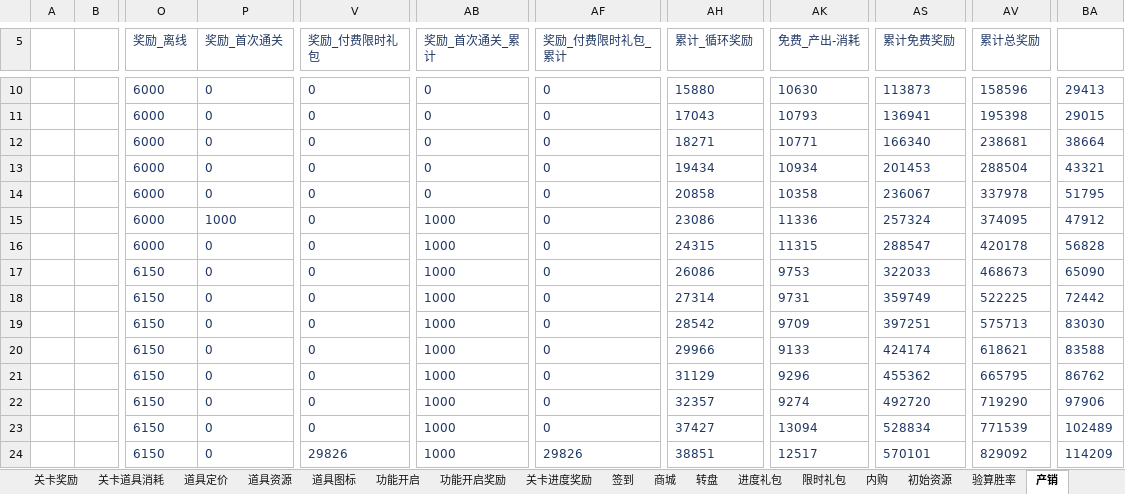
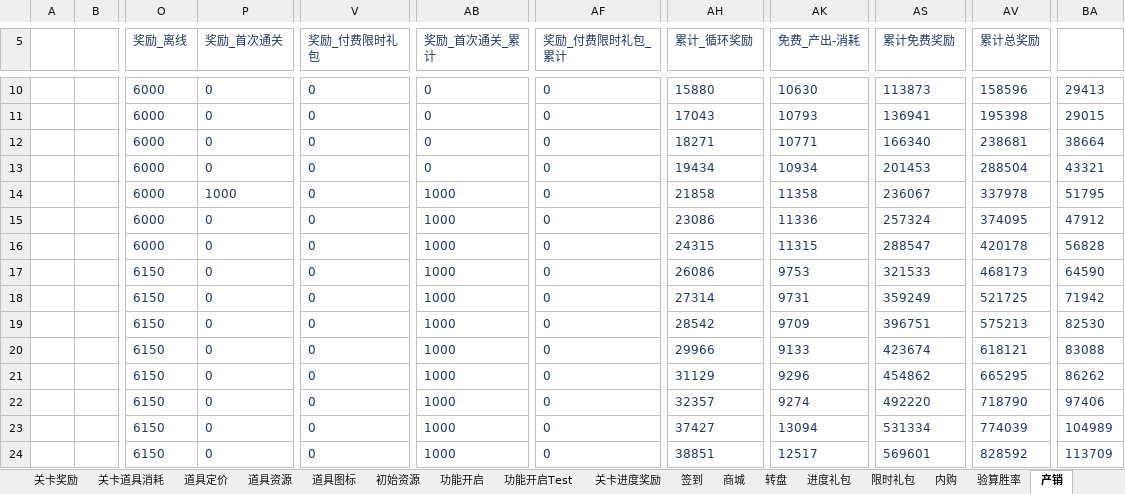
Before and after one commit to fisker583/workTools, an Excel workbook: SolitaireColors/Excel/SolitaireColors数值.xlsx, sheet 产销, drawn as a sheet; only a part is shown, gaps mark what is left out; values as stored, in another font and other column widths than the file's, no borders; the diff covers the shown part only; the diff names each change by its address in the sheet, - before the commit and + after, or states it on an @@ line.

```diff
--- a/SolitaireColors/Excel/SolitaireColors数值.xlsx (sheet 产销)
+++ b/SolitaireColors/Excel/SolitaireColors数值.xlsx (sheet 产销)
-sheet tab: 功能开启奖励
+sheet tab: 功能开启Test
@@ sheet tab order changed: 关卡奖励 | 关卡道具消耗 | 道具定价 | 道具资源 | 道具图标 | 初始资源 | 功能开启 | 功能开启Test | 关卡进度奖励 | 签到 | 商城 | 转盘 | 进度礼包 | 限时礼包 | 内购 | 验算胜率 | 产销 @@
-P14 (奖励_首次通关): 0
+P14 (奖励_首次通关): 1000
-AB14 (奖励_首次通关_累计): 0
+AB14 (奖励_首次通关_累计): 1000
-AH14 (累计_循环奖励): 20858
+AH14 (累计_循环奖励): 21858
-AK14 (免费_产出-消耗): 10358
+AK14 (免费_产出-消耗): 11358
-P15 (奖励_首次通关): 1000
+P15 (奖励_首次通关): 0
-AS17 (累计免费奖励): 322033
+AS17 (累计免费奖励): 321533
-AV17 (累计总奖励): 468673
+AV17 (累计总奖励): 468173
-BA17: 65090
+BA17: 64590
-AS18 (累计免费奖励): 359749
+AS18 (累计免费奖励): 359249
-AV18 (累计总奖励): 522225
+AV18 (累计总奖励): 521725
-BA18: 72442
+BA18: 71942
-AS19 (累计免费奖励): 397251
+AS19 (累计免费奖励): 396751
-AV19 (累计总奖励): 575713
+AV19 (累计总奖励): 575213
-BA19: 83030
+BA19: 82530
-AS20 (累计免费奖励): 424174
+AS20 (累计免费奖励): 423674
-AV20 (累计总奖励): 618621
+AV20 (累计总奖励): 618121
-BA20: 83588
+BA20: 83088
-AS21 (累计免费奖励): 455362
+AS21 (累计免费奖励): 454862
-AV21 (累计总奖励): 665795
+AV21 (累计总奖励): 665295
-BA21: 86762
+BA21: 86262
-AS22 (累计免费奖励): 492720
+AS22 (累计免费奖励): 492220
-AV22 (累计总奖励): 719290
+AV22 (累计总奖励): 718790
-BA22: 97906
+BA22: 97406
-AS23 (累计免费奖励): 528834
+AS23 (累计免费奖励): 531334
-AV23 (累计总奖励): 771539
+AV23 (累计总奖励): 774039
-BA23: 102489
+BA23: 104989
-V24 (奖励_付费限时礼包): 29826
+V24 (奖励_付费限时礼包): 0
-AF24 (奖励_付费限时礼包_累计): 29826
+AF24 (奖励_付费限时礼包_累计): 0
-AS24 (累计免费奖励): 570101
+AS24 (累计免费奖励): 569601
-AV24 (累计总奖励): 829092
+AV24 (累计总奖励): 828592
-BA24: 114209
+BA24: 113709
```
Also changed, not shown: 1133 edited cells elsewhere in this sheet, sheet 限时礼包, sheet 功能开启, sheet 关卡进度奖励, sheet 内购, sheet 转盘, sheet 验算胜率, formulas that keep their value, 4 other files.
